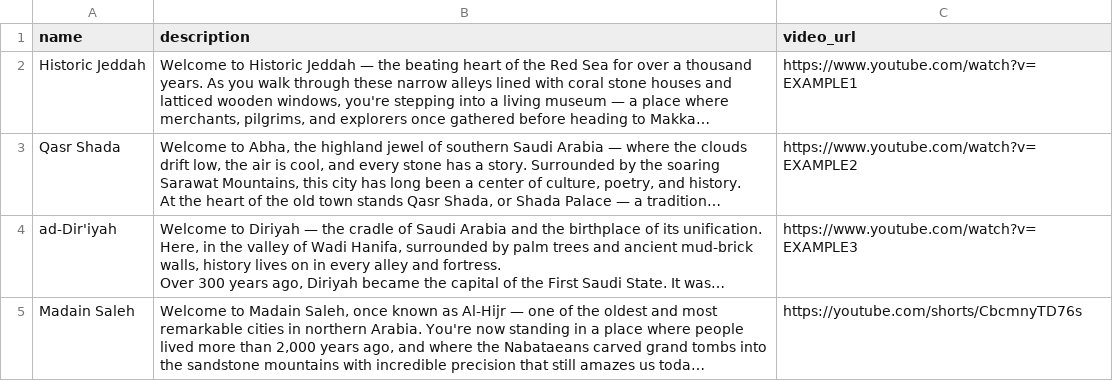
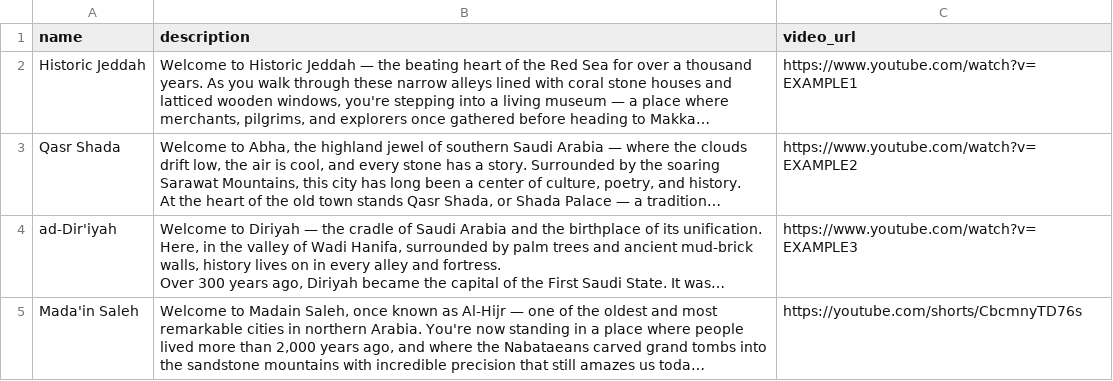
Before and after one commit to xd7fx/Hekaya, a CSV file: description_en.csv, drawn as a sheet; long unchanged cells end in …; the diff names each change by its address in the sheet, - before the commit and + after, or states it on an @@ line.

Commit message:
Update description_en.csv

```diff
--- a/description_en.csv
+++ b/description_en.csv
-A5 (name): Madain Saleh
+A5 (name): Mada'in Saleh
```
